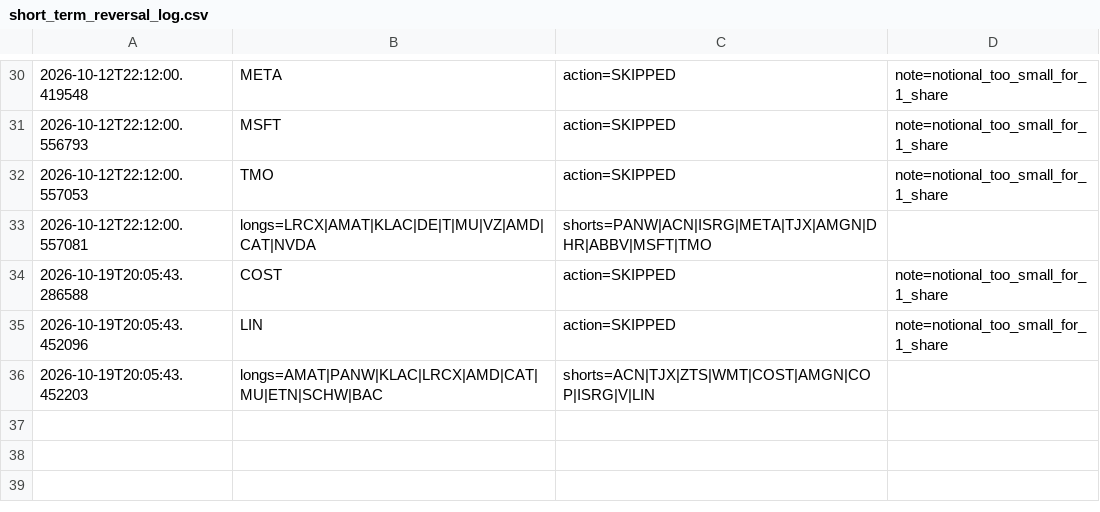
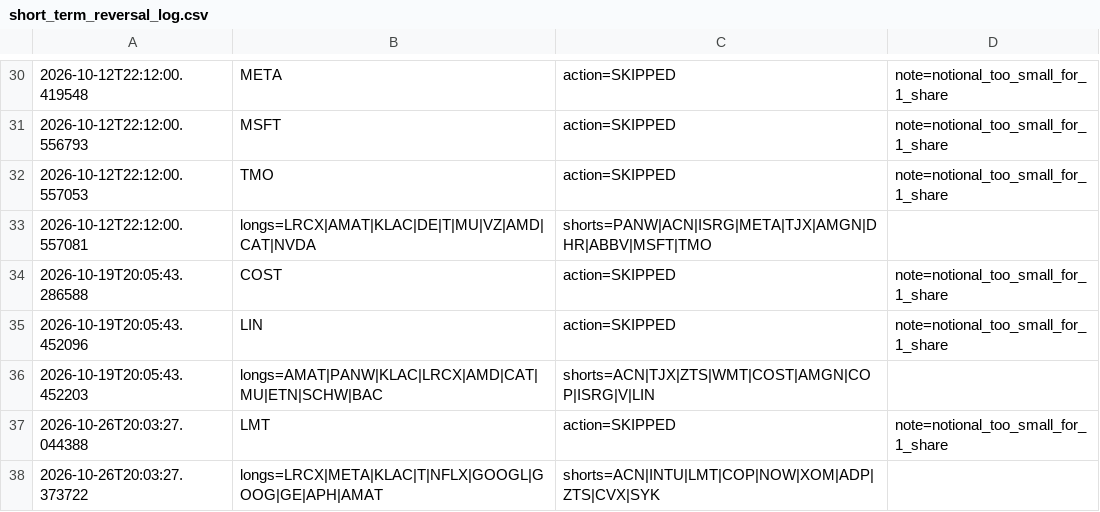
Before and after one commit to fraserb5/trading-system, a CSV file: logs/short_term_reversal_log.csv, drawn as a sheet; only a part is shown, gaps mark what is left out; the diff names each change by its address in the sheet, - before the commit and + after, or states it on an @@ line.

```diff
--- a/logs/short_term_reversal_log.csv
+++ b/logs/short_term_reversal_log.csv
+row 37: 2026-10-26T20:03:27.044388 | LMT | action=SKIPPED | note=notional_too_small_for_1_share
+row 38: 2026-10-26T20:03:27.373722 | longs=LRCX|META|KLAC|T|NFLX|GOOGL|GOOG|GE|APH|AMAT | shorts=ACN|INTU|LMT|COP|NOW|XOM|ADP|ZTS|CVX|SYK
```
Also changed, not shown: logs/short_term_reversal_results.csv.
